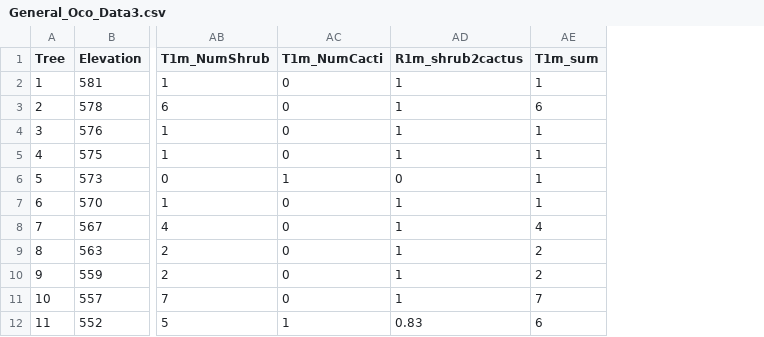
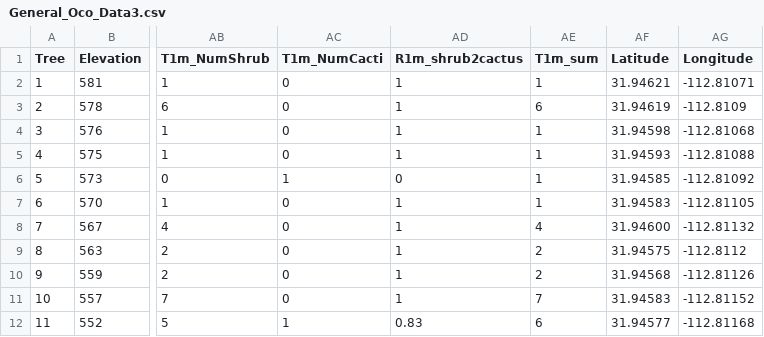
Before and after one commit to avbernat/ocotillo-research, a CSV file: data/General_Oco_Data3.csv, drawn as a sheet; only a part is shown, gaps mark what is left out; the diff names each change by its address in the sheet, - before the commit and + after, or states it on an @@ line.

Commit message:
Starting with PCA breakdown and checked over data typos.

```diff
--- a/data/General_Oco_Data3.csv
+++ b/data/General_Oco_Data3.csv
+column AF (Latitude), rows 2-12: 31.94621 | 31.94619 | 31.94598 | 31.94593 | 31.94585 | 31.94583 | 31.94600 | 31.94575 | 31.94568 | 31.94583 | 31.94577
+column AG (Longitude), rows 2-12: -112.81071 | -112.8109 | -112.81068 | -112.81088 | -112.81092 | -112.81105 | -112.81132 | -112.8112 | -112.81126 | -112.81152 | -112.81168
```
Also changed, not shown: 12 other files.
